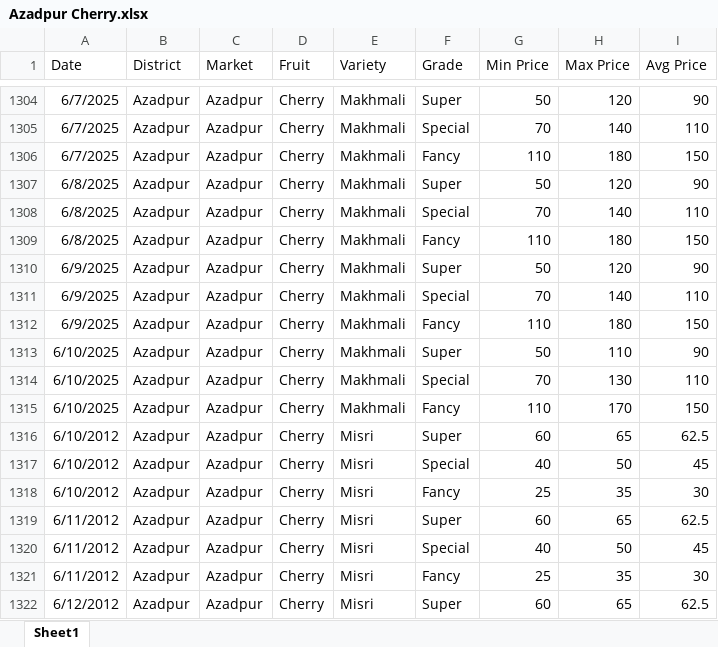
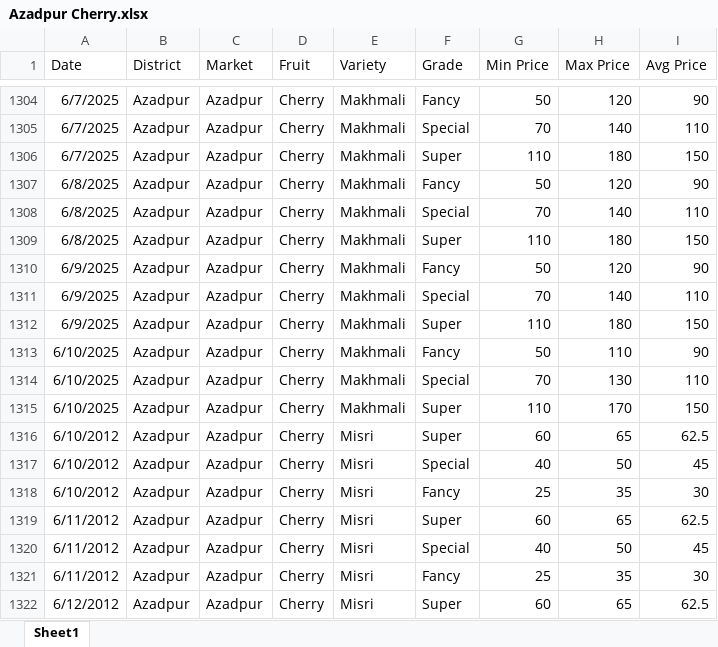
Before and after one commit to marketintelhadp/Agricultural-Price-Intelligence, an Excel workbook: data/raw/Azadpur Cherry.xlsx, sheet Sheet1, drawn as a sheet; only a part is shown, gaps mark what is left out; values as stored, in another font and other column widths than the file's, no borders; the diff covers the shown part only; the diff names each change by its address in the sheet, - before the commit and + after, or states it on an @@ line.

```diff
--- a/data/raw/Azadpur Cherry.xlsx (sheet Sheet1)
+++ b/data/raw/Azadpur Cherry.xlsx (sheet Sheet1)
-F1304 (Grade): Super
+F1304 (Grade): Fancy
-F1306 (Grade): Fancy
+F1306 (Grade): Super
-F1307 (Grade): Super
+F1307 (Grade): Fancy
-F1309 (Grade): Fancy
+F1309 (Grade): Super
-F1310 (Grade): Super
+F1310 (Grade): Fancy
-F1312 (Grade): Fancy
+F1312 (Grade): Super
-F1313 (Grade): Super
+F1313 (Grade): Fancy
-F1315 (Grade): Fancy
+F1315 (Grade): Super
```
Also changed, not shown: 36 edited cells elsewhere in this sheet, 26 other files.
